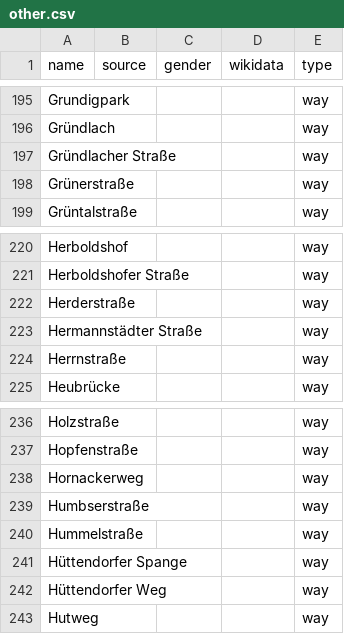
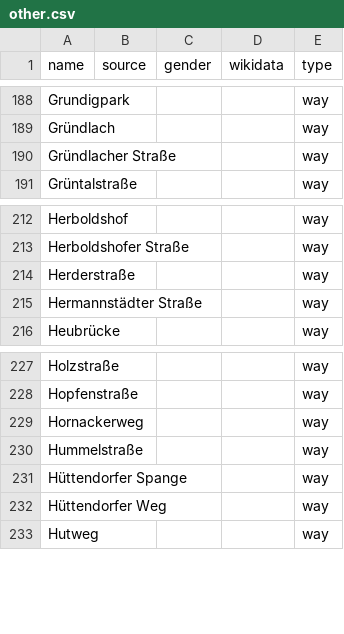
Before and after one commit to heikokue/equalstreetnames-fuerth, a CSV file: data/other.csv, drawn as a sheet; only a part is shown, gaps mark what is left out; the diff covers the shown part only.

```diff
--- a/data/other.csv
+++ b/data/other.csv
@@ -197,3 +190,2 @@ Gründlach,,,,way
 "Gründlacher Straße",,,,way
-Grünerstraße,,,,way
 Grüntalstraße,,,,way
@@ -223,3 +215,2 @@ Herderstraße,,,,way
 "Hermannstädter Straße",,,,way
-Herrnstraße,,,,way
 Heubrücke,,,,way
@@ -238,3 +229,2 @@ Hopfenstraße,,,,way
 Hornackerweg,,,,way
-Humbserstraße,,,,way
 Hummelstraße,,,,way
```
Also changed, not shown: 7 removed rows elsewhere in this file, data.csv, data/gender.csv, 2 other files.
